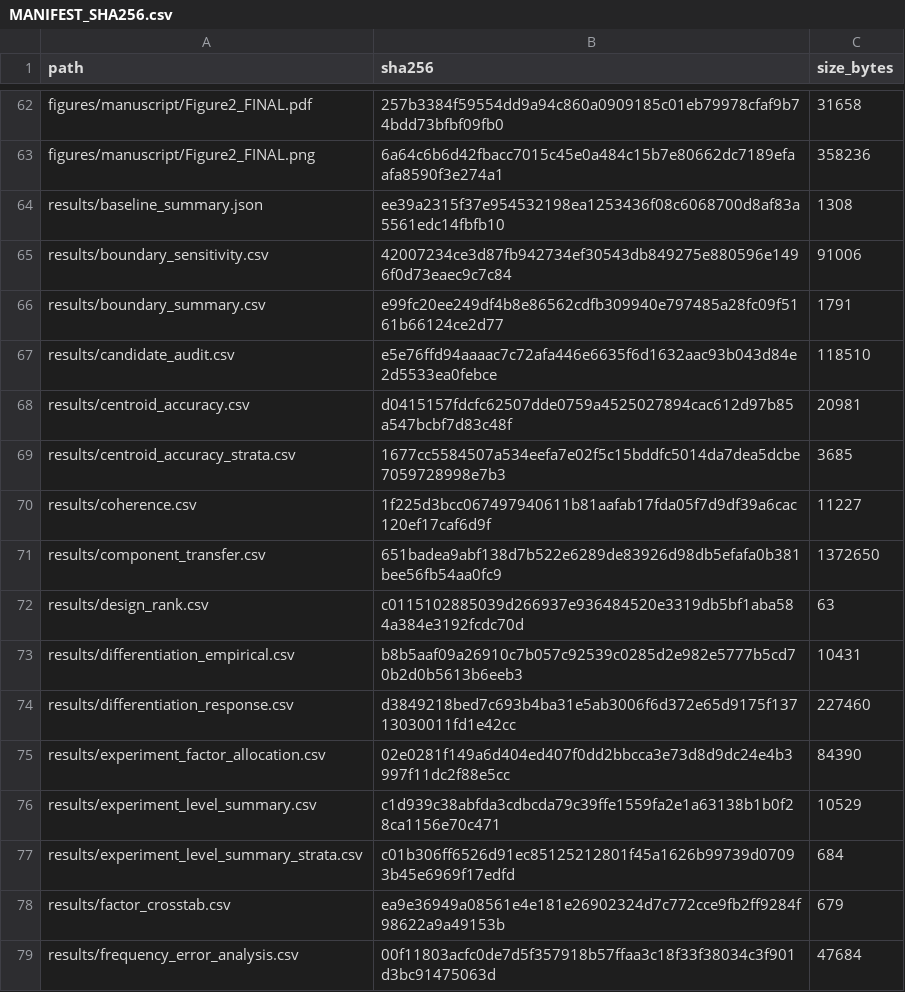
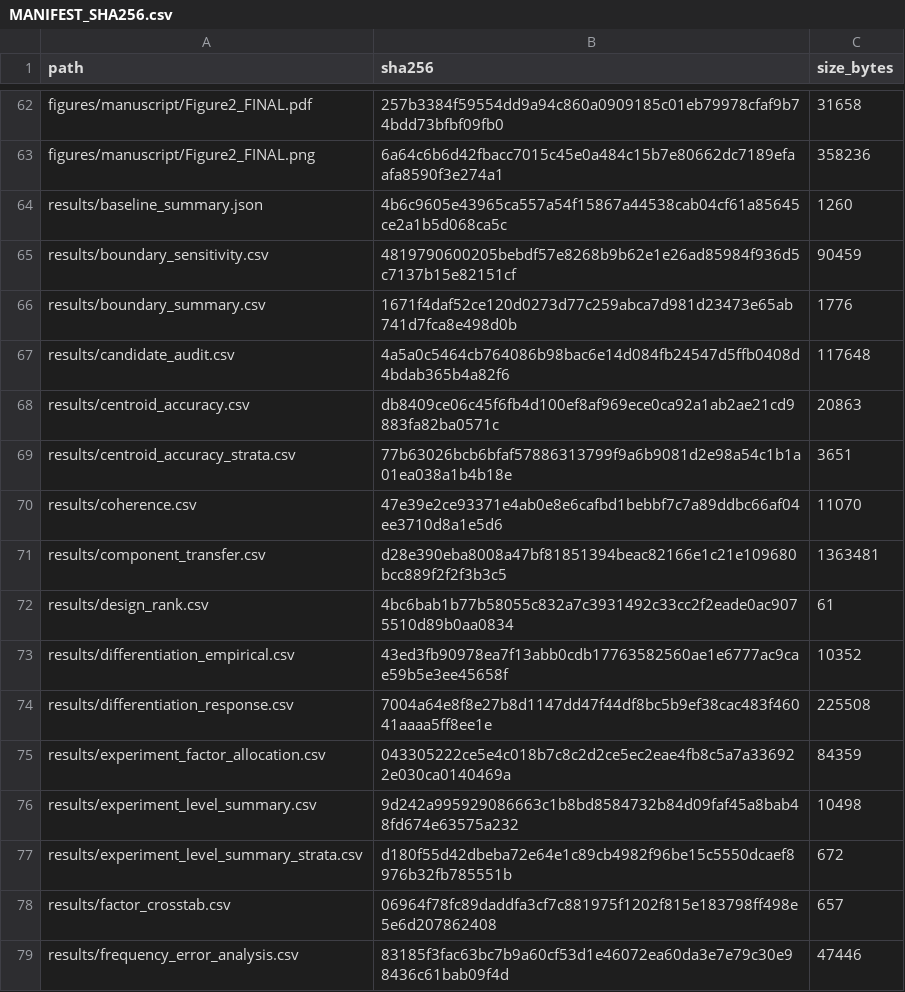
Before and after one commit to DorMizrahi/event-camera-broadband-vibration-benchmark, a CSV file: MANIFEST_SHA256.csv, drawn as a sheet; only a part is shown, gaps mark what is left out; the diff covers the shown part only.

Commit message:
Refresh checksums for normalized repository file contents

```diff
--- a/MANIFEST_SHA256.csv
+++ b/MANIFEST_SHA256.csv
@@ -63,17 +63,17 @@ figures/manuscript/Figure2_FINAL.pdf,257b3384f59554dd9a94c860a0909185c01eb79978c
 figures/manuscript/Figure2_FINAL.png,6a64c6b6d42fbacc7015c45e0a484c15b7e80662dc7189efaafa8590f3e274a1,358236
-results/baseline_summary.json,ee39a2315f37e954532198ea1253436f08c6068700d8af83a5561edc14fbfb10,1308
-results/boundary_sensitivity.csv,42007234ce3d87fb942734ef30543db849275e880596e1496f0d73eaec9c7c84,91006
-results/boundary_summary.csv,e99fc20ee249df4b8e86562cdfb309940e797485a28fc09f5161b66124ce2d77,1791
-results/candidate_audit.csv,e5e76ffd94aaaac7c72afa446e6635f6d1632aac93b043d84e2d5533ea0febce,118510
-results/centroid_accuracy.csv,d0415157fdcfc62507dde0759a4525027894cac612d97b85a547bcbf7d83c48f,20981
-results/centroid_accuracy_strata.csv,1677cc5584507a534eefa7e02f5c15bddfc5014da7dea5dcbe7059728998e7b3,3685
-results/coherence.csv,1f225d3bcc067497940611b81aafab17fda05f7d9df39a6cac120ef17caf6d9f,11227
-results/component_transfer.csv,651badea9abf138d7b522e6289de83926d98db5efafa0b381bee56fb54aa0fc9,1372650
-results/design_rank.csv,c0115102885039d266937e936484520e3319db5bf1aba584a384e3192fcdc70d,63
-results/differentiation_empirical.csv,b8b5aaf09a26910c7b057c92539c0285d2e982e5777b5cd70b2d0b5613b6eeb3,10431
-results/differentiation_response.csv,d3849218bed7c693b4ba31e5ab3006f6d372e65d9175f13713030011fd1e42cc,227460
-results/experiment_factor_allocation.csv,02e0281f149a6d404ed407f0dd2bbcca3e73d8d9dc24e4b3997f11dc2f88e5cc,84390
-results/experiment_level_summary.csv,c1d939c38abfda3cdbcda79c39ffe1559fa2e1a63138b1b0f28ca1156e70c471,10529
-results/experiment_level_summary_strata.csv,c01b306ff6526d91ec85125212801f45a1626b99739d07093b45e6969f17edfd,684
-results/factor_crosstab.csv,ea9e36949a08561e4e181e26902324d7c772cce9fb2ff9284f98622a9a49153b,679
-results/frequency_error_analysis.csv,00f11803acfc0de7d5f357918b57ffaa3c18f33f38034c3f901d3bc91475063d,47684
+results/baseline_summary.json,4b6c9605e43965ca557a54f15867a44538cab04cf61a85645ce2a1b5d068ca5c,1260
+results/boundary_sensitivity.csv,4819790600205bebdf57e8268b9b62e1e26ad85984f936d5c7137b15e82151cf,90459
+results/boundary_summary.csv,1671f4daf52ce120d0273d77c259abca7d981d23473e65ab741d7fca8e498d0b,1776
+results/candidate_audit.csv,4a5a0c5464cb764086b98bac6e14d084fb24547d5ffb0408d4bdab365b4a82f6,117648
+results/centroid_accuracy.csv,db8409ce06c45f6fb4d100ef8af969ece0ca92a1ab2ae21cd9883fa82ba0571c,20863
+results/centroid_accuracy_strata.csv,77b63026bcb6bfaf57886313799f9a6b9081d2e98a54c1b1a01ea038a1b4b18e,3651
+results/coherence.csv,47e39e2ce93371e4ab0e8e6cafbd1bebbf7c7a89ddbc66af04ee3710d8a1e5d6,11070
+results/component_transfer.csv,d28e390eba8008a47bf81851394beac82166e1c21e109680bcc889f2f2f3b3c5,1363481
+results/design_rank.csv,4bc6bab1b77b58055c832a7c3931492c33cc2f2eade0ac9075510d89b0aa0834,61
+results/differentiation_empirical.csv,43ed3fb90978ea7f13abb0cdb17763582560ae1e6777ac9cae59b5e3ee45658f,10352
+results/differentiation_response.csv,7004a64e8f8e27b8d1147dd47f44df8bc5b9ef38cac483f46041aaaa5ff8ee1e,225508
+results/experiment_factor_allocation.csv,043305222ce5e4c018b7c8c2d2ce5ec2eae4fb8c5a7a336922e030ca0140469a,84359
+results/experiment_level_summary.csv,9d242a995929086663c1b8bd8584732b84d09faf45a8bab48fd674e63575a232,10498
+results/experiment_level_summary_strata.csv,d180f55d42dbeba72e64e1c89cb4982f96be15c5550dcaef8976b32fb785551b,672
+results/factor_crosstab.csv,06964f78fc89daddfa3cf7c881975f1202f815e183798ff498e5e6d207862408,657
+results/frequency_error_analysis.csv,83185f3fac63bc7b9a60cf53d1e46072ea60da3e7e79c30e98436c61bab09f4d,47446
```
Also changed, not shown: 72 edited cells elsewhere in this file.
